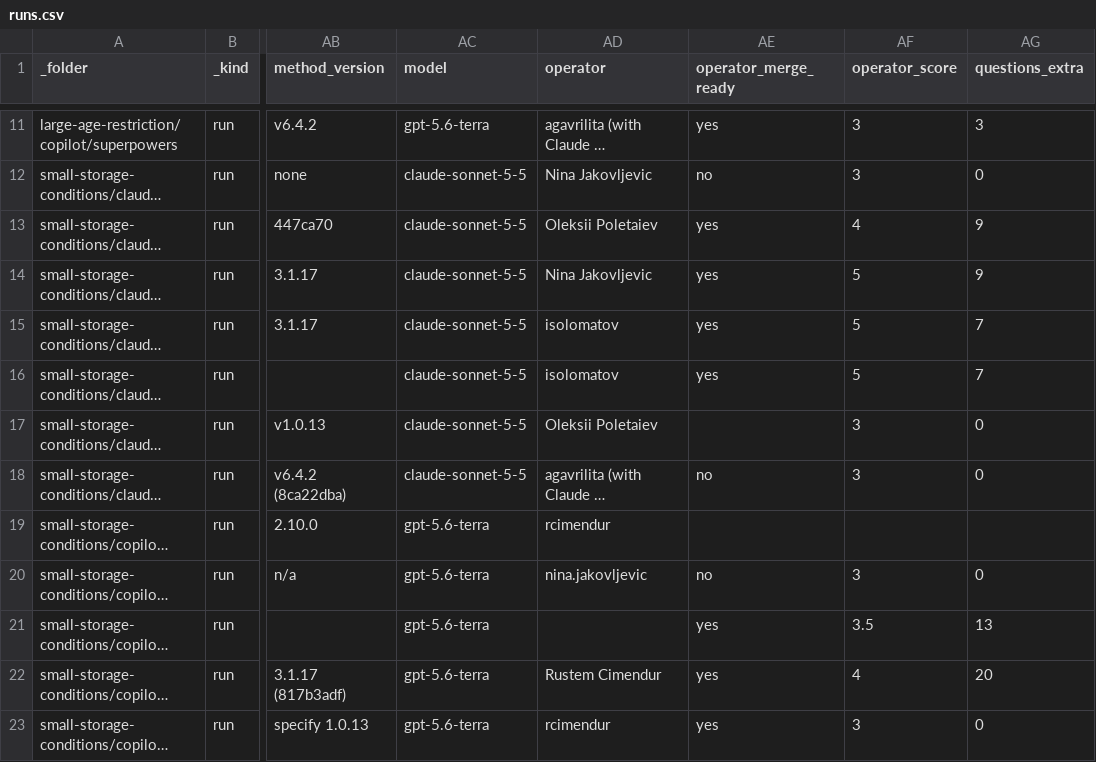
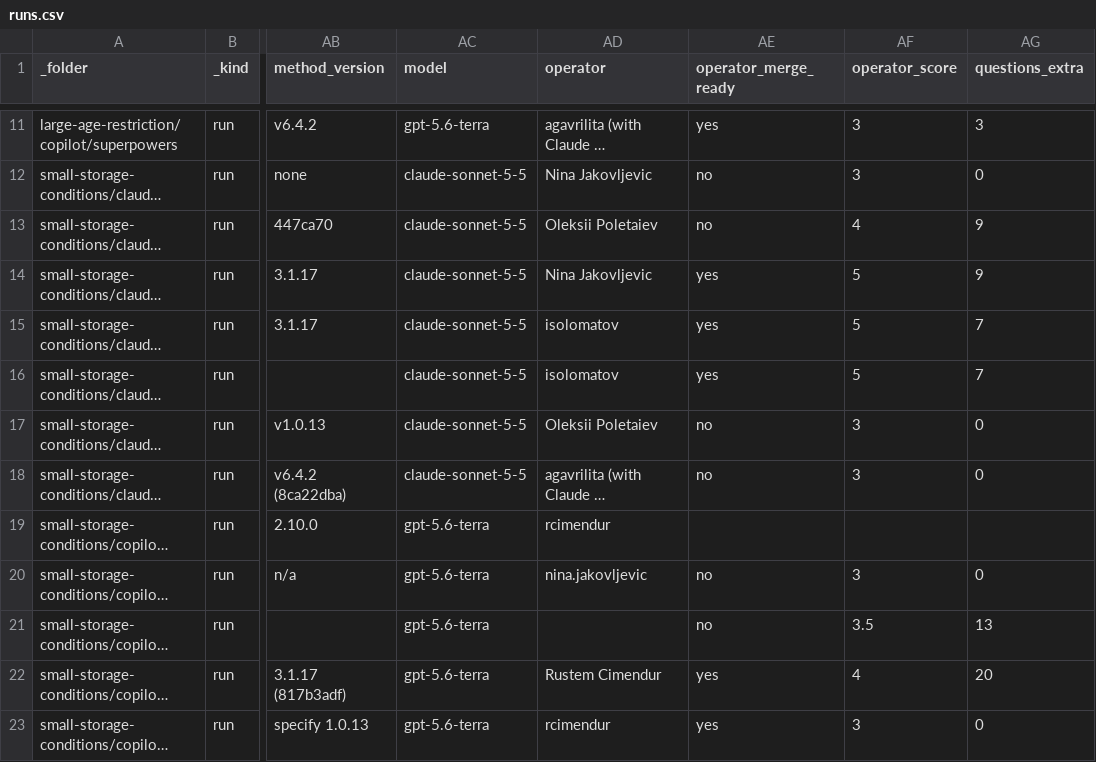
Before and after one commit to griddynamics/rosetta, a CSV file: rosetta-benchmarks/saleor/reports/runs.csv, drawn as a sheet; only a part is shown, gaps mark what is left out; long unchanged cells end in …; the diff names each change by its address in the sheet, - before the commit and + after, or states it on an @@ line.

```diff
--- a/rosetta-benchmarks/saleor/reports/runs.csv
+++ b/rosetta-benchmarks/saleor/reports/runs.csv
-AE13 (operator_merge_ready): yes
+AE13 (operator_merge_ready): no
-AE17 (operator_merge_ready): (empty)
+AE17 (operator_merge_ready): no
-AE21 (operator_merge_ready): yes
+AE21 (operator_merge_ready): no
```
Also changed, not shown: 5 other files.
